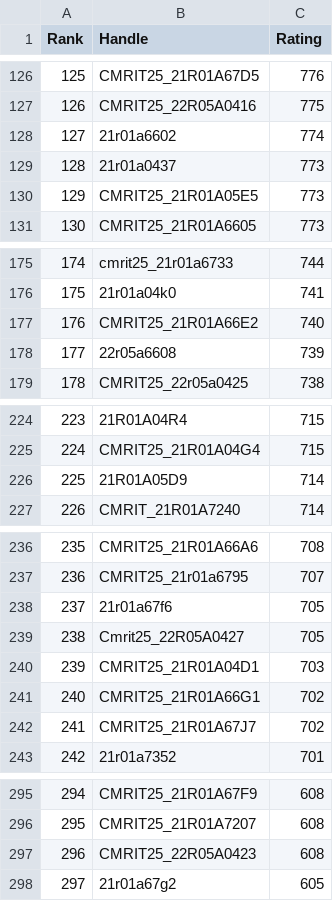
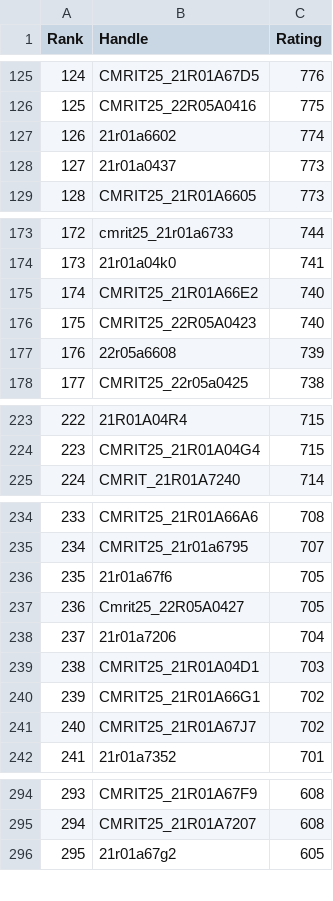
Before and after one commit to dog-broad/CodeforcesRankingGUI, a CSV file: Leaderboards/CurrentCodeforcesRatings.csv, drawn as a sheet; only a part is shown, gaps mark what is left out; removed rows and columns are numbered as before the commit, all else as after; the diff covers the shown part only; the diff names each change by its address in the sheet, - before the commit and + after, or states it on an @@ line.

```diff
--- a/Leaderboards/CurrentCodeforcesRatings.csv
+++ b/Leaderboards/CurrentCodeforcesRatings.csv
@@ column A (Rank) renumbered from row 5 down @@
-row 130: 129 | CMRIT25_21R01A05E5 | 773
+row 176: 175 | CMRIT25_22R05A0423 | 740
-row 226: 225 | 21R01A05D9 | 714
+row 238: 237 | 21r01a7206 | 704
-row 297: 296 | CMRIT25_22R05A0423 | 608
```
Also changed, not shown: 6 added rows, 11 removed rows and 1 edited cell elsewhere in this file.
